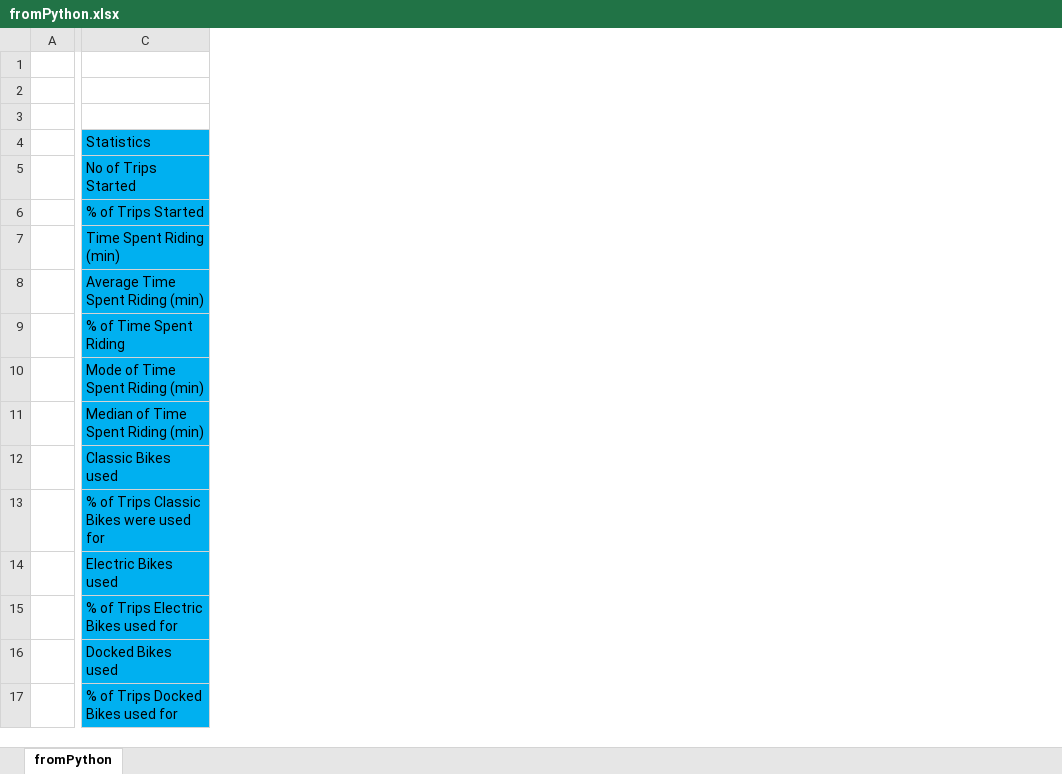
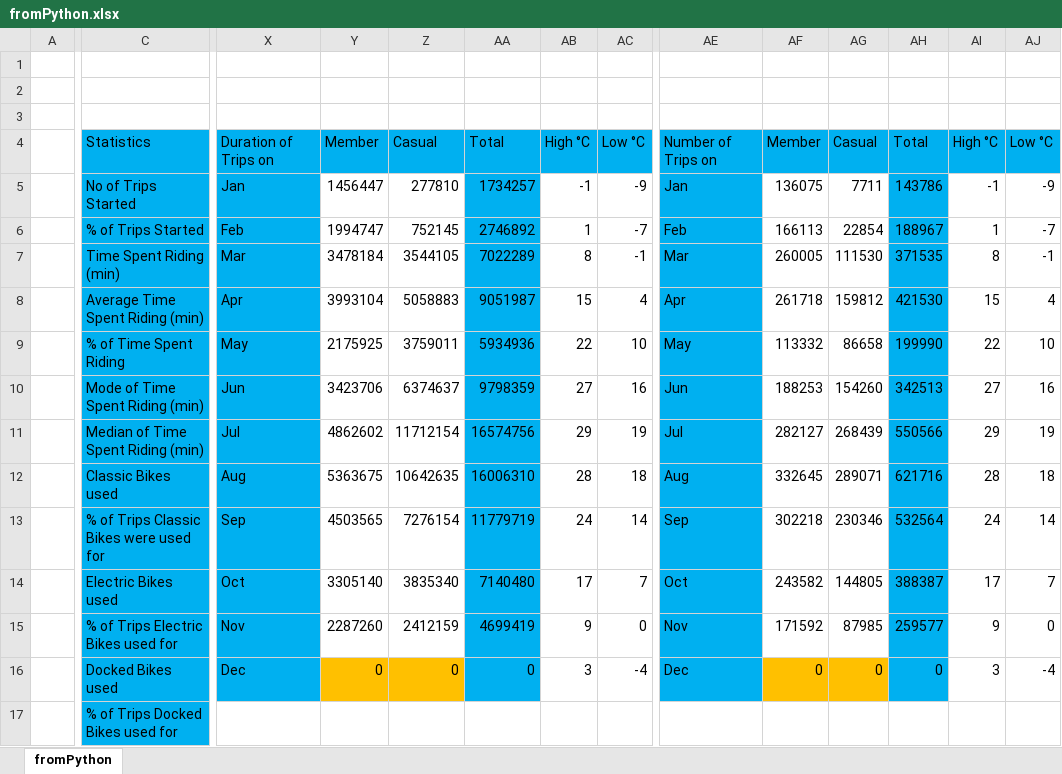
Before and after one commit to apnatvar/analytics, an Excel workbook: Cyclistic/fromPython.xlsx, sheet fromPython, drawn as a sheet; only a part is shown, gaps mark what is left out; values as stored, in another font and other column widths than the file's, no borders; charts and pictures and conditional formats not drawn; the diff covers the shown part only; the diff names each change by its address in the sheet, - before the commit and + after, or states it on an @@ line.

Commit message:
Update Python Code, Excel, PDF
to include analysis based on the months

```diff
--- a/Cyclistic/fromPython.xlsx (sheet fromPython)
+++ b/Cyclistic/fromPython.xlsx (sheet fromPython)
+column X, rows 4-16: Duration of Trips on | Jan | Feb | Mar | Apr | May | Jun | Jul | Aug | Sep | Oct | Nov | Dec
+column Y, rows 4-16: Member | 1456447 | 1994747 | 3478184 | 3993104 | 2175925 | 3423706 | 4862602 | 5363675 | 4503565 | 3305140 | 2287260 | 0
+column Z, rows 4-16: Casual | 277810 | 752145 | 3544105 | 5058883 | 3759011 | 6374637 | 11712154 | 10642635 | 7276154 | 3835340 | 2412159 | 0
+column AA, rows 4-16: Total | 1734257 | 2746892 | 7022289 | 9051987 | 5934936 | 9798359 | 16574756 | 16006310 | 11779719 | 7140480 | 4699419 | 0
+column AB, rows 4-16: High °C | -1 | 1 | 8 | 15 | 22 | 27 | 29 | 28 | 24 | 17 | 9 | 3
+column AC, rows 4-16: Low °C | -9 | -7 | -1 | 4 | 10 | 16 | 19 | 18 | 14 | 7 | 0 | -4
+column AE, rows 4-16: Number of Trips on | Jan | Feb | Mar | Apr | May | Jun | Jul | Aug | Sep | Oct | Nov | Dec
+column AF, rows 4-16: Member | 136075 | 166113 | 260005 | 261718 | 113332 | 188253 | 282127 | 332645 | 302218 | 243582 | 171592 | 0
+column AG, rows 4-16: Casual | 7711 | 22854 | 111530 | 159812 | 86658 | 154260 | 268439 | 289071 | 230346 | 144805 | 87985 | 0
+column AH, rows 4-16: Total | 143786 | 188967 | 371535 | 421530 | 199990 | 342513 | 550566 | 621716 | 532564 | 388387 | 259577 | 0
+column AI, rows 4-16: High °C | -1 | 1 | 8 | 15 | 22 | 27 | 29 | 28 | 24 | 17 | 9 | 3
+column AJ, rows 4-16: Low °C | -9 | -7 | -1 | 4 | 10 | 16 | 19 | 18 | 14 | 7 | 0 | -4
```
Also changed, not shown: 5 added columns elsewhere in this sheet, charts or pictures, 2 other files.
